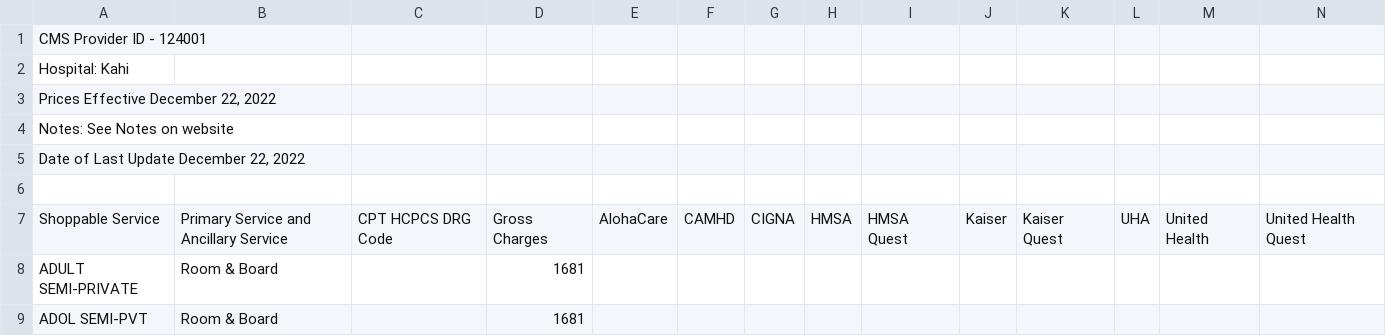
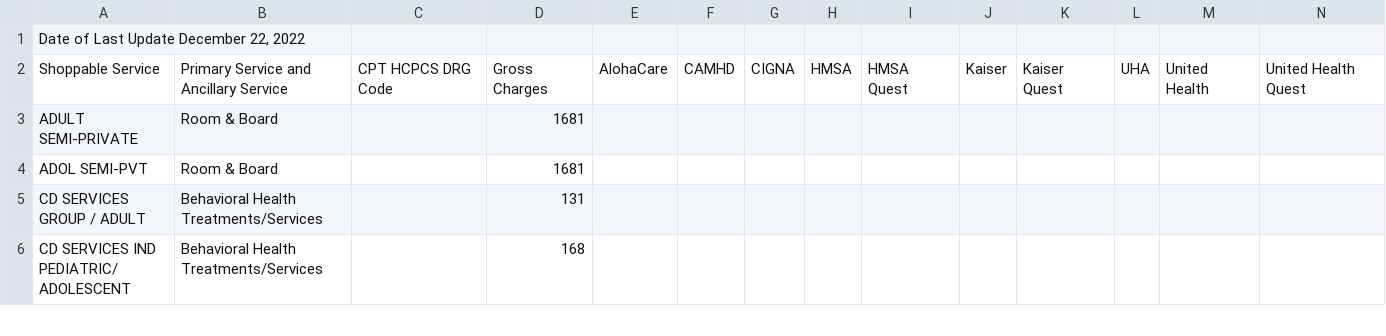
Before and after one commit to oceanKahuna/Sutter_Chargemasters, a CSV file: raw_data_12.15.2022/990298651-1477519908_SUTTER-PACIFIC-KAHI-MOHALA_standardcharges.csv, drawn as a sheet; only a part is shown; the shorter side is filled out with more unchanged rows; rows hold the shown columns only; the diff names each change by its address in the sheet, - before the commit and + after, or states it on an @@ line.

```diff
--- a/raw_data_12.15.2022/990298651-1477519908_SUTTER-PACIFIC-KAHI-MOHALA_standardcharges.csv
+++ b/raw_data_12.15.2022/990298651-1477519908_SUTTER-PACIFIC-KAHI-MOHALA_standardcharges.csv
-row 1: CMS Provider ID - 124001
-row 2: Hospital: Kahi
-row 3: Prices Effective December 22, 2022
-row 4: Notes: See Notes on website
-row 6: (empty)
```
Also changed, not shown: 4 other files.
